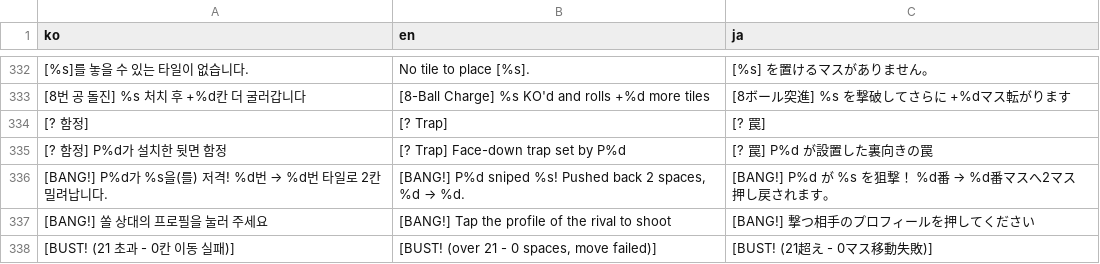
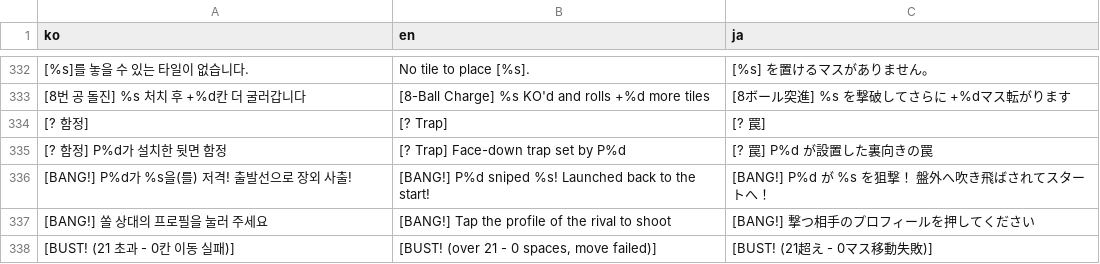
Before and after one commit to mayjohn66-cmd/TRG, a CSV file: content_trickcal/data/translations.csv, drawn as a sheet; only a part is shown, gaps mark what is left out; removed rows and columns are numbered as before the commit, all else as after; the diff names each change by its address in the sheet, - before the commit and + after, or states it on an @@ line.

Commit message:
Polish BANG card with aimed revolver and synchronized impact [check:bang]

```diff
--- a/content_trickcal/data/translations.csv
+++ b/content_trickcal/data/translations.csv
-row 336: [BANG!] P%d가 %s을(를) 저격! %d번 → %d번 타일로 2칸 밀려납니다. | [BANG!] P%d sniped %s! Pushed back 2 spaces, %d → %d. | [BANG!] P%d が %s を狙撃！ %d番 → %d番マスへ2マス押し戻されます。
+row 336: [BANG!] P%d가 %s을(를) 저격! 출발선으로 장외 사출! | [BANG!] P%d sniped %s! Launched back to the start! | [BANG!] P%d が %s を狙撃！ 盤外へ吹き飛ばされてスタートへ！
```
Also changed, not shown: 6 other files.
